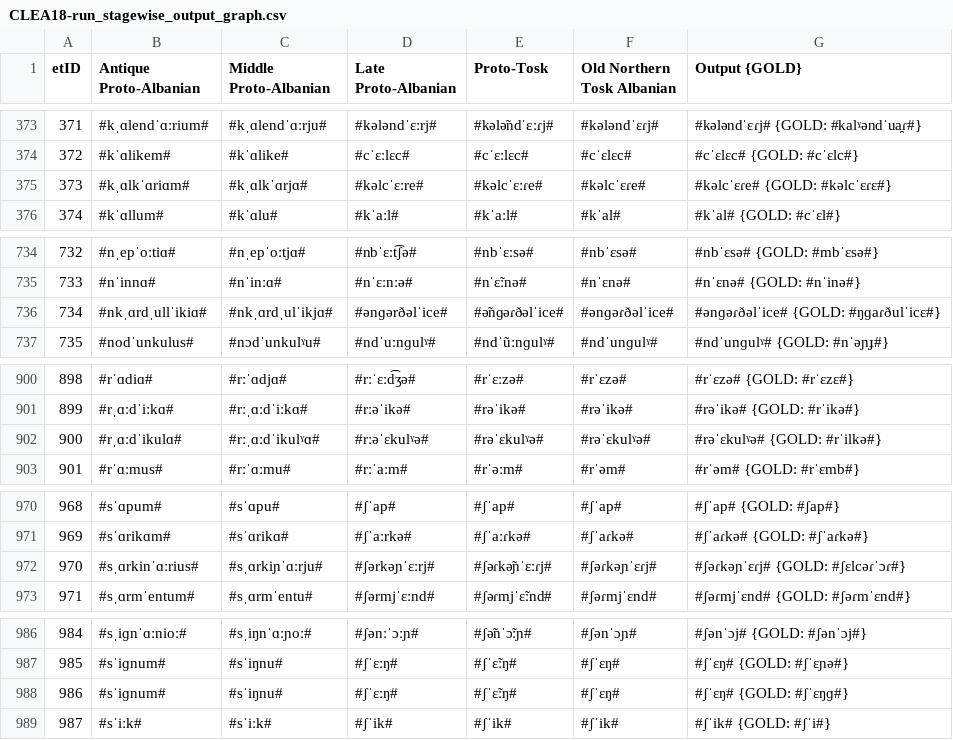
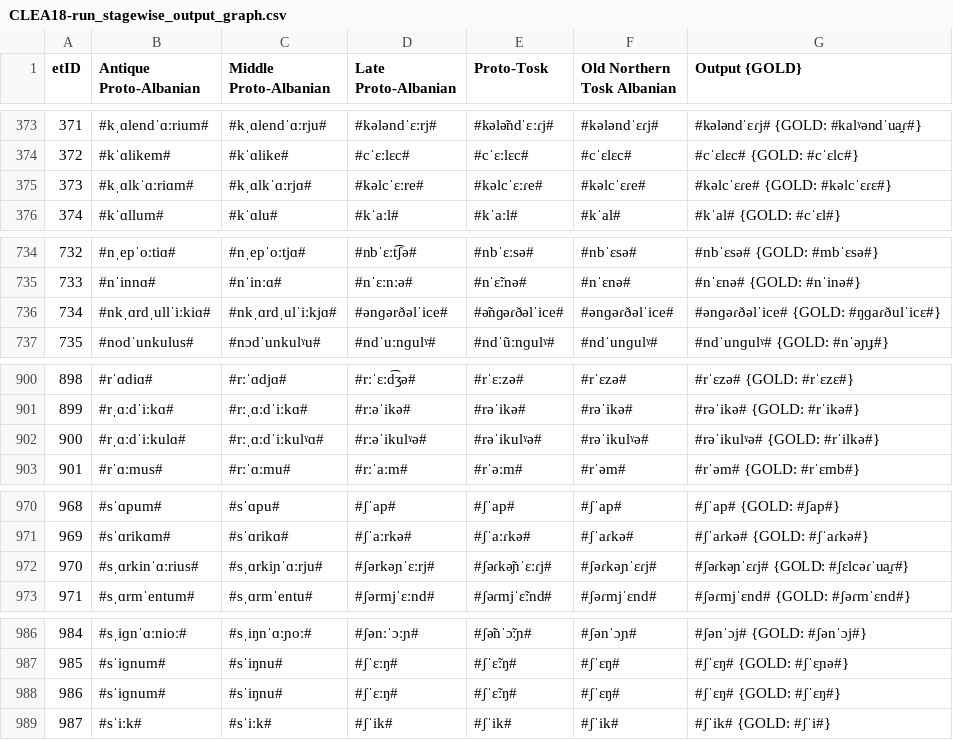
Before and after one commit to clmarr/Albanian-CFR, a CSV file: CLEA18-run/CLEA18-run_stagewise_output_graph.csv, drawn as a sheet; only a part is shown, gaps mark what is left out.

```diff
--- a/CLEA18-run/CLEA18-run_stagewise_output_graph.csv
+++ b/CLEA18-run/CLEA18-run_stagewise_output_graph.csv
@@ -374,3 +374,3 @@ etID  | Antique Proto-Albanian | Middle Proto-Albanian | Late Proto-Albanian |
 372    | #kˈɑlikem# | #kˈɑlike# | #cˈɛːlɛc# | #cˈɛːlɛc# | #cˈɛlɛc# | #cˈɛlɛc# {GOLD: #cˈɛlc#}
-373    | #kˌɑlkˈɑriɑm# | #kˌɑlkˈɑrjɑ# | #kəlcˈɛːre# | #kəlcˈɛːɾe# | #kəlcˈɛɾe# | #kəlcˈɛɾe# {GOLD: #kəlcˈɛɾɛ#}
+373    | #kˌɑlkˈɑːriɑm# | #kˌɑlkˈɑːrjɑ# | #kəlcˈɛːre# | #kəlcˈɛːɾe# | #kəlcˈɛɾe# | #kəlcˈɛɾe# {GOLD: #kəlcˈɛɾɛ#}
 374    | #kˈɑllum# | #kˈɑlu# | #kˈaːl# | #kˈaːl# | #kˈal# | #kˈal# {GOLD: #cˈɛl#}
@@ -735,3 +735,3 @@ etID  | Antique Proto-Albanian | Middle Proto-Albanian | Late Proto-Albanian |
 733    | #nˈinnɑ# | #nˈinːɑ# | #nˈɛːnːə# | #nˈɛ̃ːnə# | #nˈɛnə# | #nˈɛnə# {GOLD: #nˈinə#}
-734    | #nkˌɑrdˌullˈikiɑ# | #nkˌɑrdˌulˈikjɑ# | #ənɡərðəlˈice# | #ə̃nɡəɾðəlˈice# | #ənɡəɾðəlˈice# | #ənɡəɾðəlˈice# {GOLD: #ŋɡaɾðulˈicɛ#}
+734    | #nkˌɑrdˌullˈiːkiɑ# | #nkˌɑrdˌulˈiːkjɑ# | #ənɡərðəlˈice# | #ə̃nɡəɾðəlˈice# | #ənɡəɾðəlˈice# | #ənɡəɾðəlˈice# {GOLD: #ŋɡaɾðulˈicɛ#}
 735    | #nodˈunkulus# | #nɔdˈunkulˠu# | #ndˈuːnɡulˠ# | #ndˈũːnɡulˠ# | #ndˈunɡulˠ# | #ndˈunɡulˠ# {GOLD: #nˈəɲɟ#}
@@ -901,3 +901,3 @@ etID  | Antique Proto-Albanian | Middle Proto-Albanian | Late Proto-Albanian |
 899    | #rˌɑːdˈiːkɑ# | #rːˌɑːdˈiːkɑ# | #rːəˈikə# | #rəˈikə# | #rəˈikə# | #rəˈikə# {GOLD: #rˈikə#}
-900    | #rˌɑːdˈikulɑ# | #rːˌɑːdˈikulˠɑ# | #rːəˈɛkulˠə# | #rəˈɛkulˠə# | #rəˈɛkulˠə# | #rəˈɛkulˠə# {GOLD: #rˈilkə#}
+900    | #rˌɑːdˈiːkulɑ# | #rːˌɑːdˈiːkulˠɑ# | #rːəˈikulˠə# | #rəˈikulˠə# | #rəˈikulˠə# | #rəˈikulˠə# {GOLD: #rˈilkə#}
 901    | #rˈɑːmus# | #rːˈɑːmu# | #rːˈaːm# | #rˈəːm# | #rˈəm# | #rˈəm# {GOLD: #rˈɛmb#}
@@ -971,3 +971,3 @@ etID  | Antique Proto-Albanian | Middle Proto-Albanian | Late Proto-Albanian |
 969    | #sˈɑrikɑm# | #sˈɑrikɑ# | #ʃˈaːrkə# | #ʃˈaːɾkə# | #ʃˈaɾkə# | #ʃˈaɾkə# {GOLD: #ʃˈaɾkə#}
-970    | #sˌɑrkinˈɑːrius# | #sˌɑrkiɲˈɑːrju# | #ʃərkəɲˈɛːrj# | #ʃəɾkə̃ɲˈɛːɾj# | #ʃəɾkəɲˈɛɾj# | #ʃəɾkəɲˈɛɾj# {GOLD: #ʃɛlcəɾˈɔɾ#}
+970    | #sˌɑrkinˈɑːrius# | #sˌɑrkiɲˈɑːrju# | #ʃərkəɲˈɛːrj# | #ʃəɾkə̃ɲˈɛːɾj# | #ʃəɾkəɲˈɛɾj# | #ʃəɾkəɲˈɛɾj# {GOLD: #ʃɛlcəɾˈua̯ɾ#}
 971    | #sˌɑrmˈentum# | #sˌɑrmˈentu# | #ʃərmjˈɛːnd# | #ʃəɾmjˈɛ̃ːnd# | #ʃəɾmjˈɛnd# | #ʃəɾmjˈɛnd# {GOLD: #ʃəɾmˈɛnd#}
@@ -987,3 +987,3 @@ etID  | Antique Proto-Albanian | Middle Proto-Albanian | Late Proto-Albanian |
 985    | #sˈiɡnum# | #sˈiŋnu# | #ʃˈɛːŋ# | #ʃˈɛ̃ːŋ# | #ʃˈɛŋ# | #ʃˈɛŋ# {GOLD: #ʃˈɛɲə#}
-986    | #sˈiɡnum# | #sˈiŋnu# | #ʃˈɛːŋ# | #ʃˈɛ̃ːŋ# | #ʃˈɛŋ# | #ʃˈɛŋ# {GOLD: #ʃˈɛŋɡ#}
+986    | #sˈiɡnum# | #sˈiŋnu# | #ʃˈɛːŋ# | #ʃˈɛ̃ːŋ# | #ʃˈɛŋ# | #ʃˈɛŋ# {GOLD: #ʃˈɛŋ#}
 987    | #sˈiːk# | #sˈiːk# | #ʃˈik# | #ʃˈik# | #ʃˈik# | #ʃˈik# {GOLD: #ʃˈi#}
```
Also changed, not shown: CLEA18-run/CLEA18-run_rulewise_output_graph.csv, CLEA18-run/resultEditDistances.csv, 8 other files.
